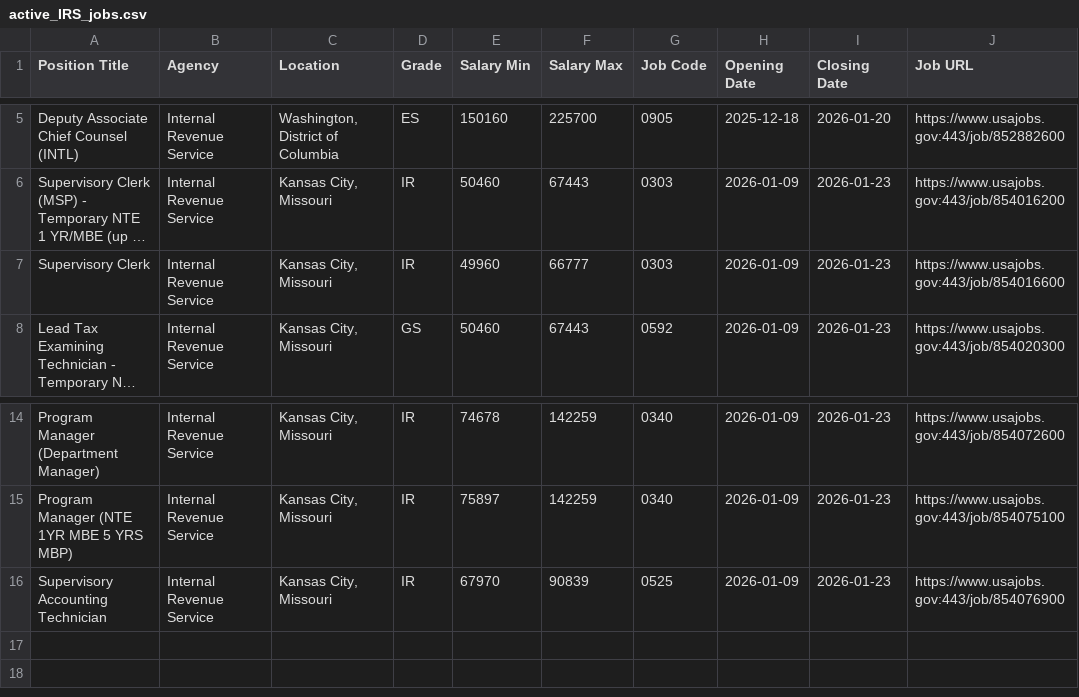
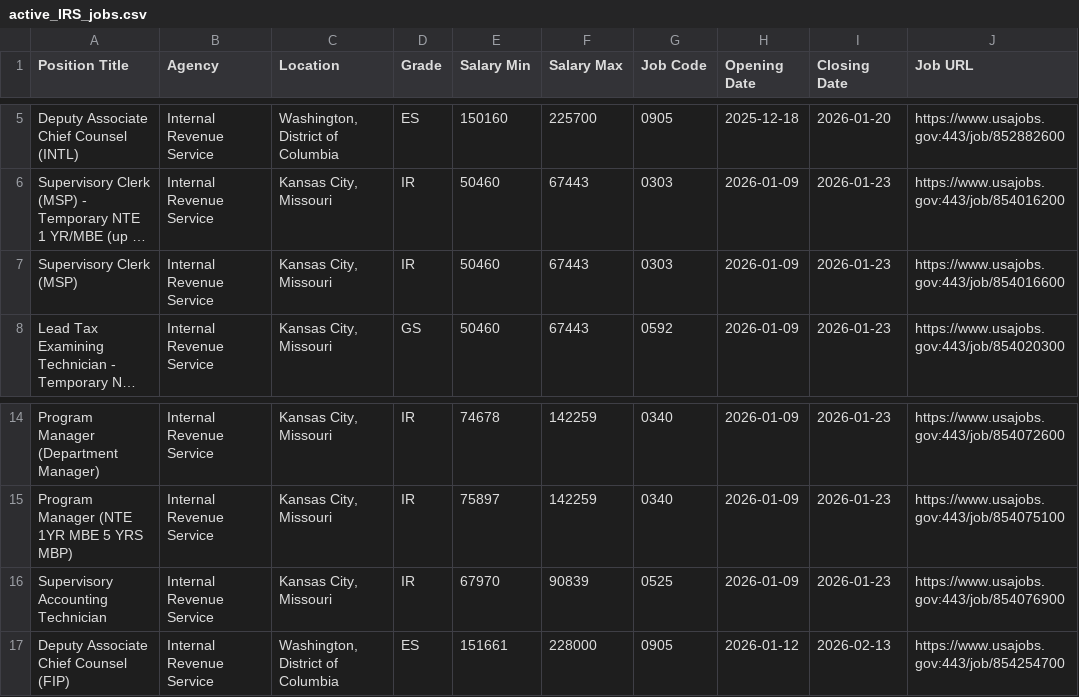
Before and after one commit to fartbagxp/fedjobs, a CSV file: data/raw/active_IRS_jobs.csv, drawn as a sheet; only a part is shown, gaps mark what is left out; long unchanged cells end in …; the diff names each change by its address in the sheet, - before the commit and + after, or states it on an @@ line.

```diff
--- a/data/raw/active_IRS_jobs.csv
+++ b/data/raw/active_IRS_jobs.csv
-A7 (Position Title): Supervisory Clerk
+A7 (Position Title): Supervisory Clerk (MSP)
-E7 (Salary Min): 49960
+E7 (Salary Min): 50460
-F7 (Salary Max): 66777
+F7 (Salary Max): 67443
+row 17: Deputy Associate Chief Counsel (FIP) | Internal Revenue Service | Washington, District of Columbia | ES | 151661 | 228000 | 0905 | 2026-01-12 | 2026-02-13 | https://www.usajobs.gov:443/job/854254700
```
Also changed, not shown: data/raw/active_0854_jobs.csv, data/raw/active_1550_jobs.csv, 2 other files.
